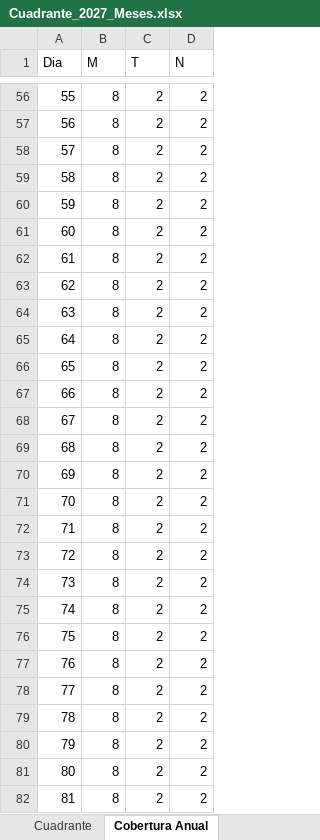
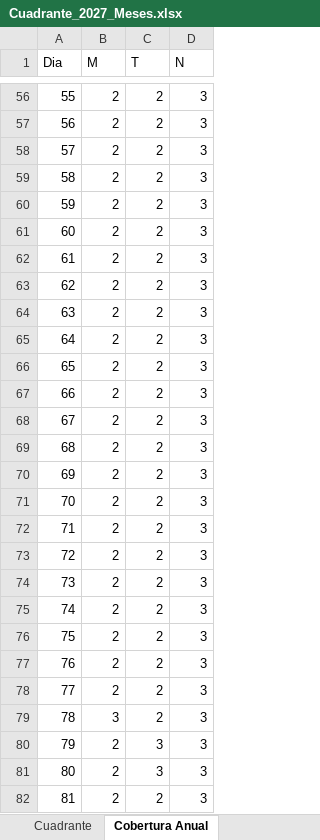
Before and after one commit to andreasolanorosique-lab/cuadrante2027, an Excel workbook: Cuadrante_2027_Meses.xlsx, sheet Cobertura Anual, drawn as a sheet; only a part is shown, gaps mark what is left out; values as stored, in another font and other column widths than the file's, no borders; the diff covers the shown part only; the diff names each change by its address in the sheet, - before the commit and + after, or states it on an @@ line.

```diff
--- a/Cuadrante_2027_Meses.xlsx (sheet Cobertura Anual)
+++ b/Cuadrante_2027_Meses.xlsx (sheet Cobertura Anual)
-B56:B78 (M): 8
+B56:B78 (M): 2
-D56:D82 (N): 2
+D56:D82 (N): 3
-B79 (M): 8
+B79 (M): 3
-B80:B82 (M): 8
+B80:B82 (M): 2
-C80:C81 (T): 2
+C80:C81 (T): 3
```
Also changed, not shown: 649 edited cells elsewhere in this sheet, sheet Cuadrante, 1 other file.
